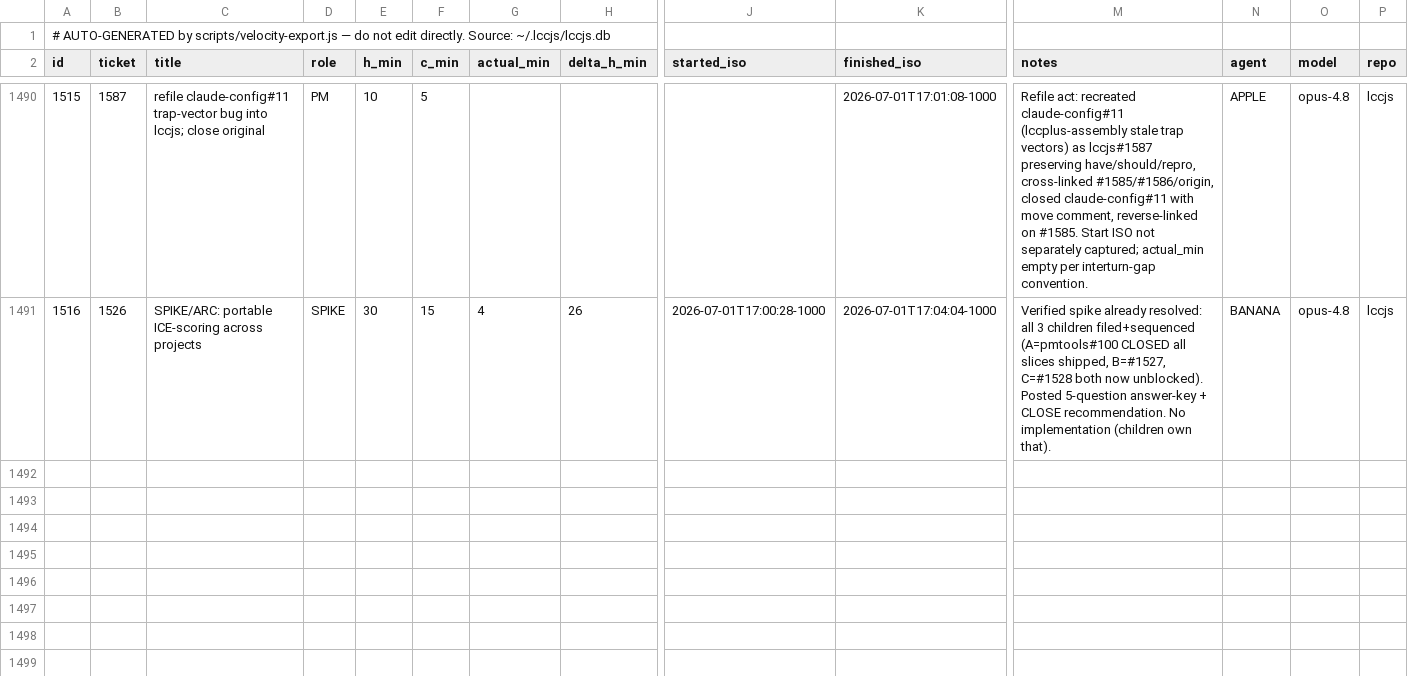
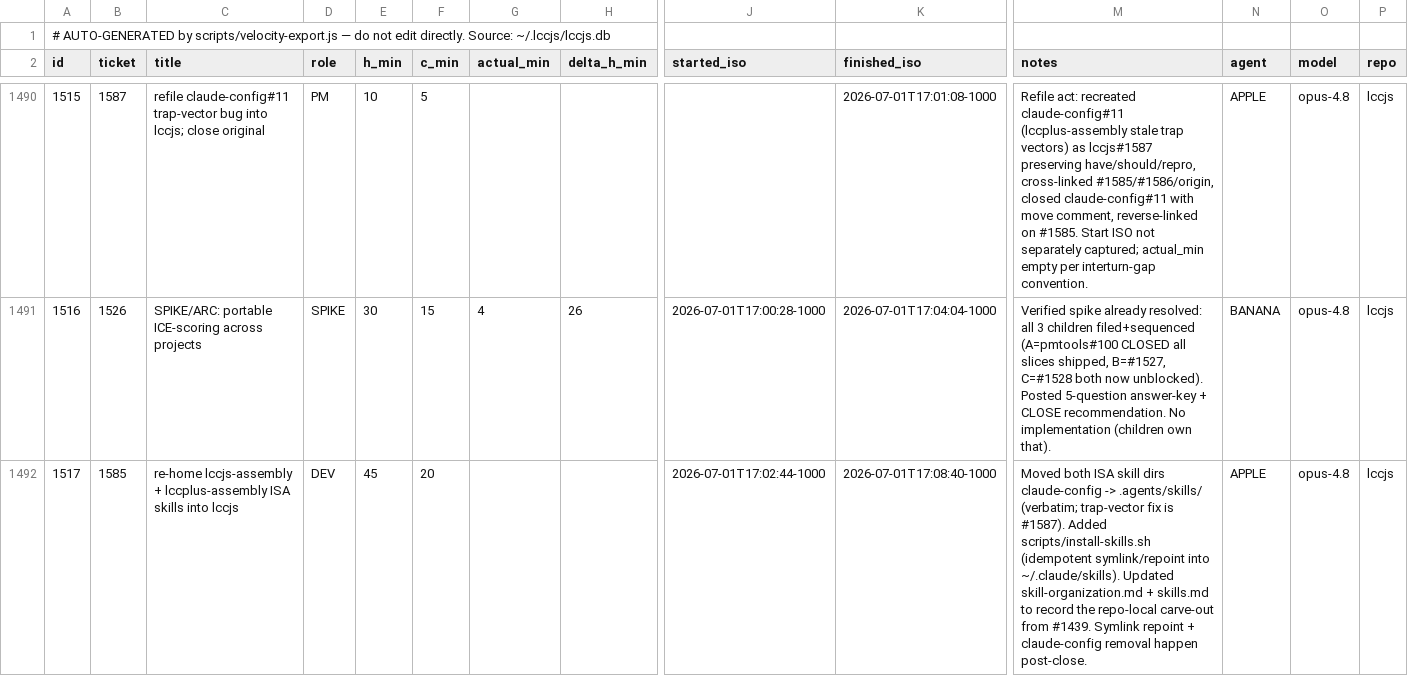
Before and after one commit to avidrucker/lccjs, a CSV file: docs/puzzle-velocity.csv, drawn as a sheet; only a part is shown, gaps mark what is left out; rows hold the shown columns only; the diff names each change by its address in the sheet, - before the commit and + after, or states it on an @@ line.

```diff
--- a/docs/puzzle-velocity.csv
+++ b/docs/puzzle-velocity.csv
+row 1492: 1517 | 1585 | re-home lccjs-assembly + lccplus-assembly ISA skills into lccjs | DEV | 45 | 20 |  |  | 2026-07-01T17:02:44-1000 | 2026-07-01T17:08:40-1000 | Moved both ISA skill dirs claude-config -> .agents/skills/ (verbatim; trap-vector fix is #1587). Added scripts/install-skills.sh (idempotent symlink/repoint into ~/.claude/skills). Updated skill-organization.md + skills.md to record the repo-local carve-out from #1439. Symlink repoint + claude-config removal happen post-close. | APPLE | opus-4.8 | lccjs
```
Also changed, not shown: 14 other files.
